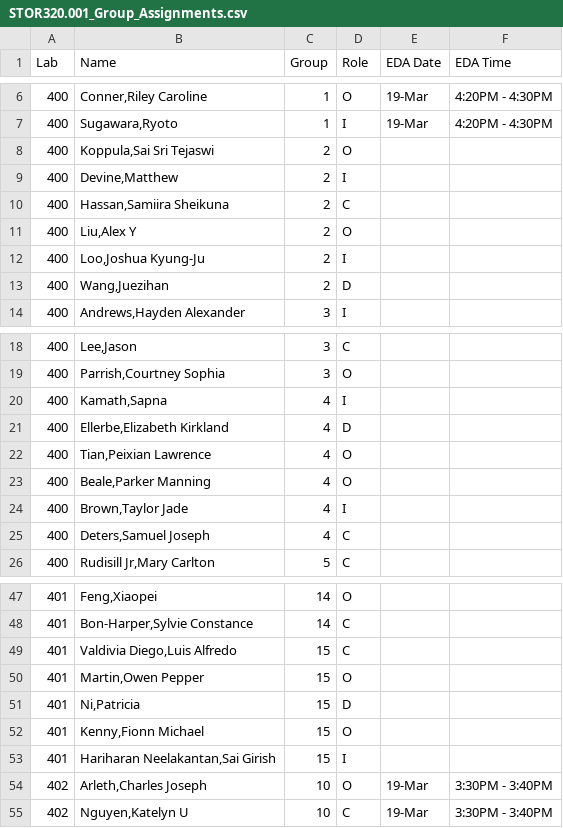
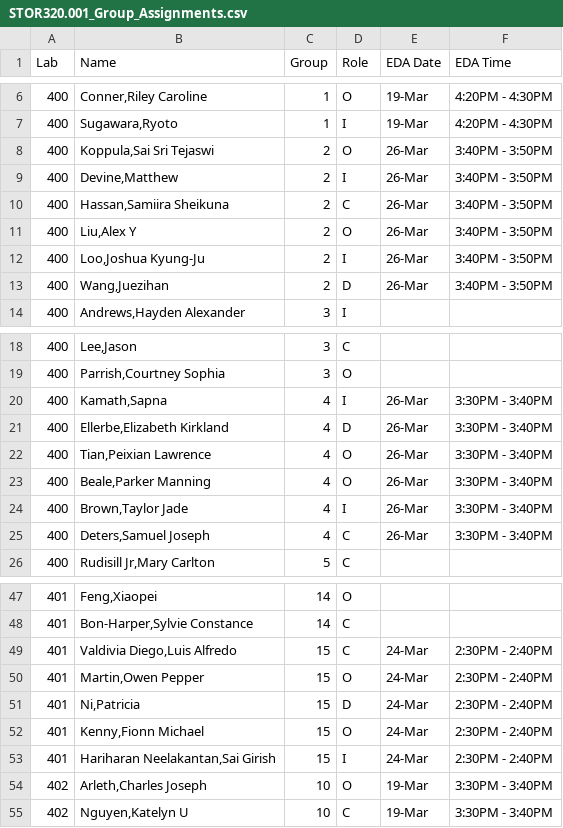
Before and after one commit to SuperMarioGiacomazzo/STOR320_WEBSITE, a CSV file: Group Assignments/STOR320.001_Group_Assignments.csv, drawn as a sheet; only a part is shown, gaps mark what is left out.

```diff
--- a/Group Assignments/STOR320.001_Group_Assignments.csv
+++ b/Group Assignments/STOR320.001_Group_Assignments.csv
@@ -7,8 +7,8 @@ Lab,Name,Group,Role,EDA Date,EDA Time
 400,"Sugawara,Ryoto",1,I,19-Mar,4:20PM - 4:30PM
-400,"Koppula,Sai Sri Tejaswi",2,O,,
-400,"Devine,Matthew",2,I,,
-400,"Hassan,Samiira Sheikuna",2,C,,
-400,"Liu,Alex Y",2,O,,
-400,"Loo,Joshua Kyung-Ju",2,I,,
-400,"Wang,Juezihan",2,D,,
+400,"Koppula,Sai Sri Tejaswi",2,O,26-Mar,3:40PM - 3:50PM
+400,"Devine,Matthew",2,I,26-Mar,3:40PM - 3:50PM
+400,"Hassan,Samiira Sheikuna",2,C,26-Mar,3:40PM - 3:50PM
+400,"Liu,Alex Y",2,O,26-Mar,3:40PM - 3:50PM
+400,"Loo,Joshua Kyung-Ju",2,I,26-Mar,3:40PM - 3:50PM
+400,"Wang,Juezihan",2,D,26-Mar,3:40PM - 3:50PM
 400,"Andrews,Hayden Alexander",3,I,,
@@ -19,8 +19,8 @@ Lab,Name,Group,Role,EDA Date,EDA Time
 400,"Parrish,Courtney Sophia",3,O,,
-400,"Kamath,Sapna",4,I,,
-400,"Ellerbe,Elizabeth Kirkland",4,D,,
-400,"Tian,Peixian Lawrence",4,O,,
-400,"Beale,Parker Manning",4,O,,
-400,"Brown,Taylor Jade",4,I,,
-400,"Deters,Samuel Joseph",4,C,,
+400,"Kamath,Sapna",4,I,26-Mar,3:30PM - 3:40PM
+400,"Ellerbe,Elizabeth Kirkland",4,D,26-Mar,3:30PM - 3:40PM
+400,"Tian,Peixian Lawrence",4,O,26-Mar,3:30PM - 3:40PM
+400,"Beale,Parker Manning",4,O,26-Mar,3:30PM - 3:40PM
+400,"Brown,Taylor Jade",4,I,26-Mar,3:30PM - 3:40PM
+400,"Deters,Samuel Joseph",4,C,26-Mar,3:30PM - 3:40PM
 400,"Rudisill Jr,Mary Carlton",5,C,,
@@ -48,7 +48,7 @@ Lab,Name,Group,Role,EDA Date,EDA Time
 401,"Bon-Harper,Sylvie Constance",14,C,,
-401,"Valdivia Diego,Luis Alfredo",15,C,,
-401,"Martin,Owen Pepper",15,O,,
-401,"Ni,Patricia",15,D,,
-401,"Kenny,Fionn Michael",15,O,,
-401,"Hariharan Neelakantan,Sai Girish",15,I,,
+401,"Valdivia Diego,Luis Alfredo",15,C,24-Mar,2:30PM - 2:40PM
+401,"Martin,Owen Pepper",15,O,24-Mar,2:30PM - 2:40PM
+401,"Ni,Patricia",15,D,24-Mar,2:30PM - 2:40PM
+401,"Kenny,Fionn Michael",15,O,24-Mar,2:30PM - 2:40PM
+401,"Hariharan Neelakantan,Sai Girish",15,I,24-Mar,2:30PM - 2:40PM
 402,"Arleth,Charles Joseph",10,O,19-Mar,3:30PM - 3:40PM
```
Also changed, not shown: Group Assignments/STOR320.002_Group_Assignments.csv, 1 other file.
